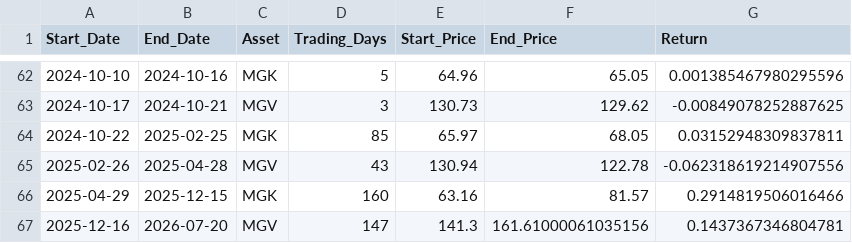
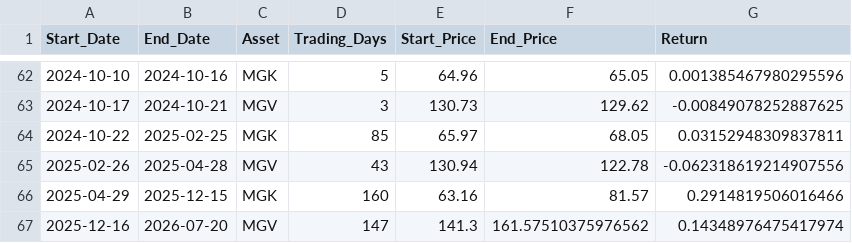
Before and after one commit to wesl8n-sketch/A1V12-Dashboard, a CSV file: Data/Holding_Periods.csv, drawn as a sheet; only a part is shown, gaps mark what is left out.

```diff
--- a/Data/Holding_Periods.csv
+++ b/Data/Holding_Periods.csv
@@ -66,2 +66,2 @@ Start_Date,End_Date,Asset,Trading_Days,Start_Price,End_Price,Return
 2025-04-29,2025-12-15,MGK,160,63.16,81.57,0.2914819506016466
-2025-12-16,2026-07-20,MGV,147,141.3,161.61000061035156,0.1437367346804781
+2025-12-16,2026-07-20,MGV,147,141.3,161.57510375976562,0.14348976475417974
```
Also changed, not shown: Audit/Backfill_Scale_Audit.csv, Audit/Dividend_Income_Sanity_Audit.csv, 17 other files.
